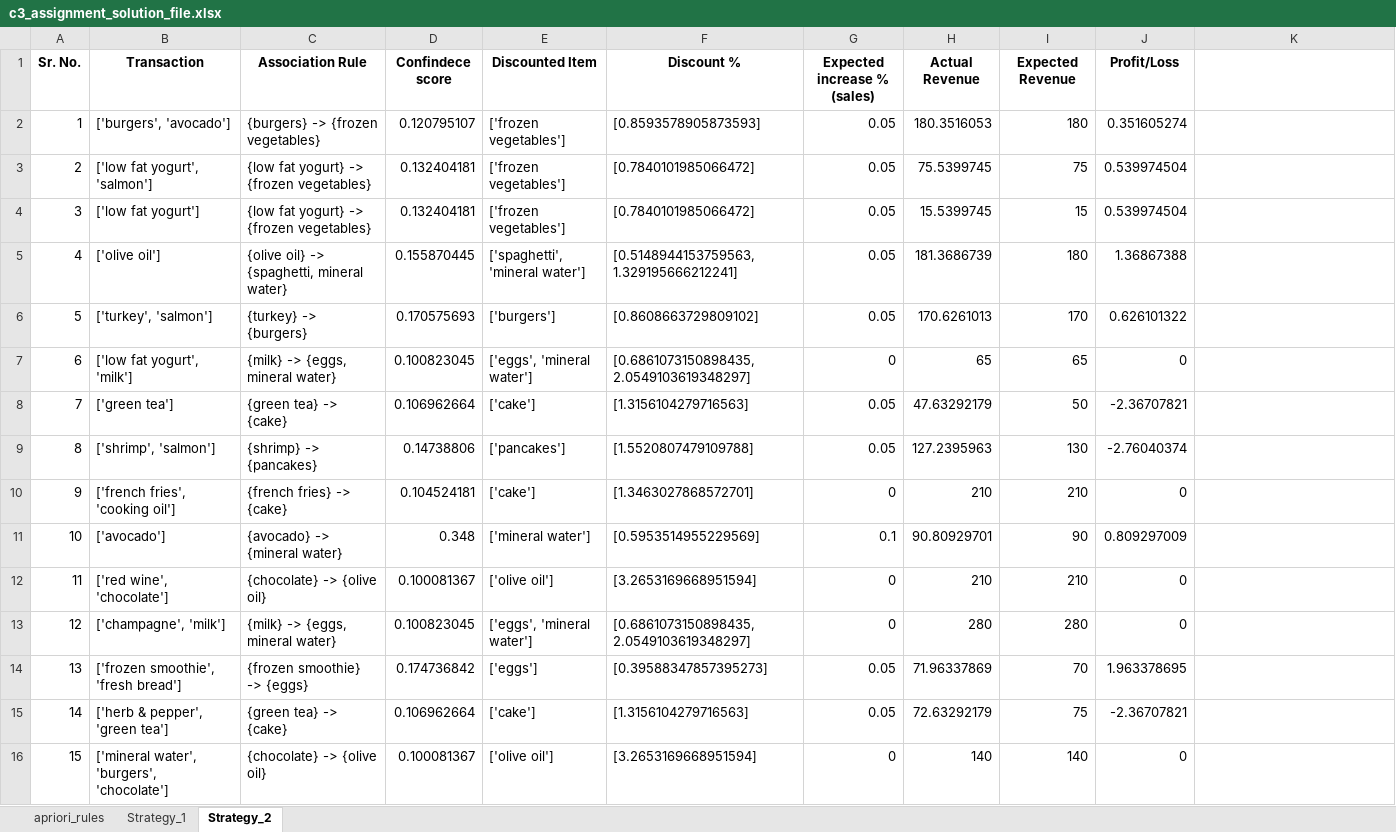
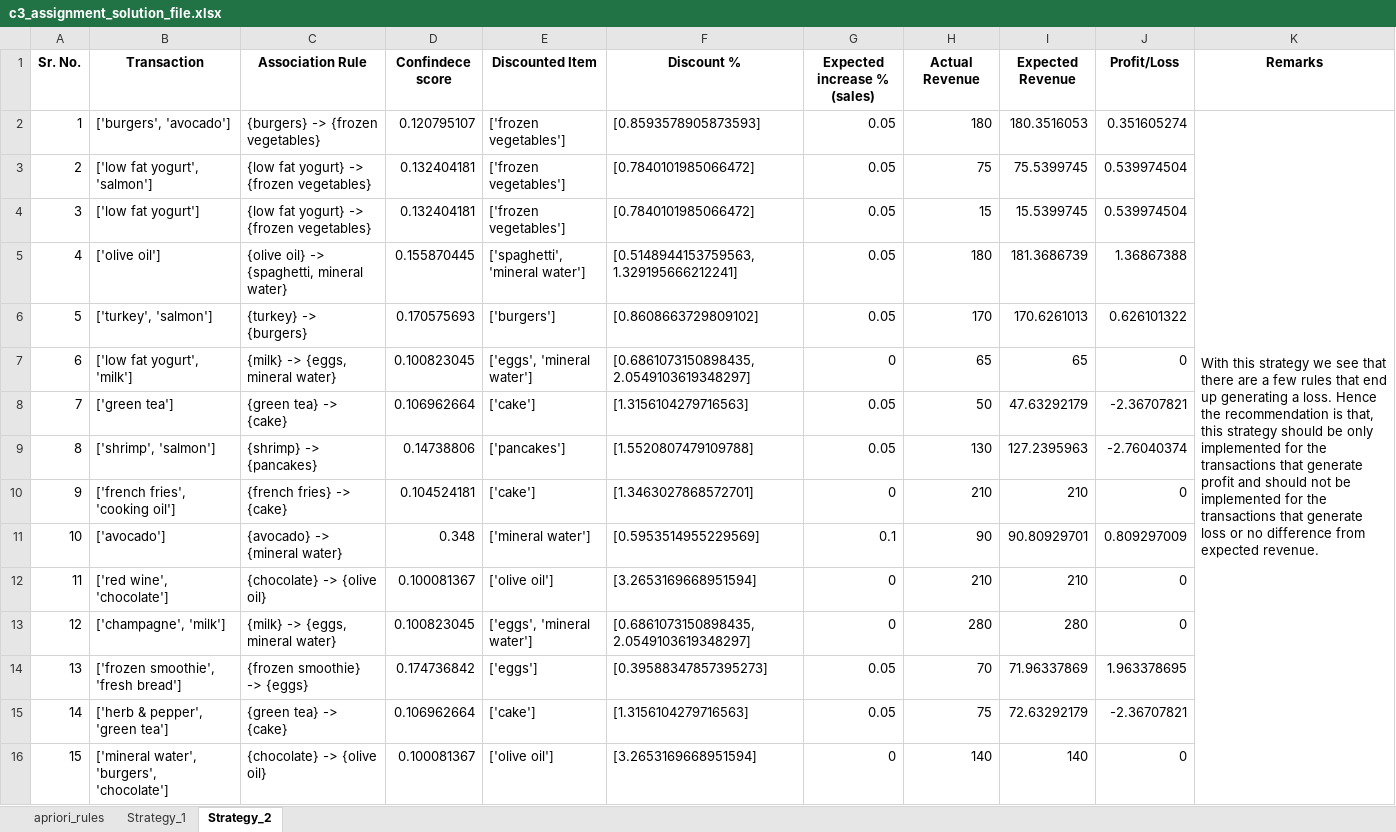
Before and after one commit to Mathews-Tom/Market-Basket-Analysis-Apriori-PySpark, an Excel workbook: c3_assignment_solution_file.xlsx, sheet Strategy_2, drawn as a sheet; values as stored, in another font and other column widths than the file's, no borders; charts and pictures not drawn; the diff names each change by its address in the sheet, - before the commit and + after, or states it on an @@ line.

```diff
--- a/c3_assignment_solution_file.xlsx (sheet Strategy_2)
+++ b/c3_assignment_solution_file.xlsx (sheet Strategy_2)
-K1: (empty)
+K1: Remarks
-H2 (Actual Revenue): 180.3516053
+H2 (Actual Revenue): 180
-I2 (Expected Revenue): 180
+I2 (Expected Revenue): 180.3516053
-K2 (Remarks): (empty)
+K2 (Remarks): With this strategy we see that there are a few rules that end up generating a loss. Hence the recommendation is that, this strategy should be only implemented for the transactions that generate profit and should not be implemented for the transactions that generate loss or no difference from expected revenue.
+K2:K16 merged
-H3 (Actual Revenue): 75.5399745
+H3 (Actual Revenue): 75
-I3 (Expected Revenue): 75
+I3 (Expected Revenue): 75.5399745
-H4 (Actual Revenue): 15.5399745
+H4 (Actual Revenue): 15
-I4 (Expected Revenue): 15
+I4 (Expected Revenue): 15.5399745
-H5 (Actual Revenue): 181.3686739
+H5 (Actual Revenue): 180
-I5 (Expected Revenue): 180
+I5 (Expected Revenue): 181.3686739
-H6 (Actual Revenue): 170.6261013
+H6 (Actual Revenue): 170
-I6 (Expected Revenue): 170
+I6 (Expected Revenue): 170.6261013
-H8 (Actual Revenue): 47.63292179
+H8 (Actual Revenue): 50
-I8 (Expected Revenue): 50
+I8 (Expected Revenue): 47.63292179
-H9 (Actual Revenue): 127.2395963
+H9 (Actual Revenue): 130
-I9 (Expected Revenue): 130
+I9 (Expected Revenue): 127.2395963
-H11 (Actual Revenue): 90.80929701
+H11 (Actual Revenue): 90
-I11 (Expected Revenue): 90
+I11 (Expected Revenue): 90.80929701
-H14 (Actual Revenue): 71.96337869
+H14 (Actual Revenue): 70
-I14 (Expected Revenue): 70
+I14 (Expected Revenue): 71.96337869
-H15 (Actual Revenue): 72.63292179
+H15 (Actual Revenue): 75
-I15 (Expected Revenue): 75
+I15 (Expected Revenue): 72.63292179
```
Also changed, not shown: sheet Strategy_1.
